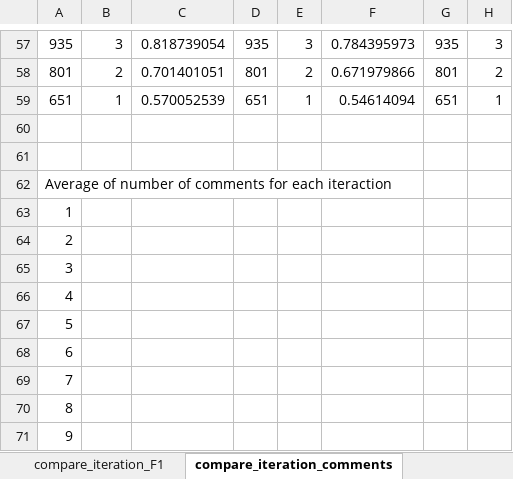
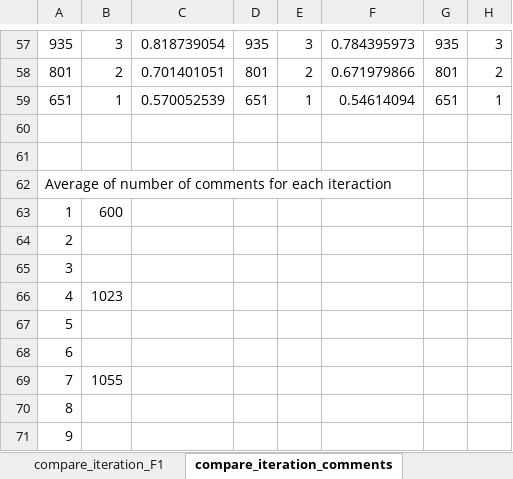
Before and after one commit to maldonado/tse2015_td_identification, an Excel workbook: averages.xlsx, sheet compare_iteration_comments, drawn as a sheet; only a part is shown, gaps mark what is left out; values as stored, in another font and other column widths than the file's, no borders; the diff names each change by its address in the sheet, - before the commit and + after, or states it on an @@ line.

```diff
--- a/averages.xlsx (sheet compare_iteration_comments)
+++ b/averages.xlsx (sheet compare_iteration_comments)
-B63: (empty)
+B63: 600
-B66: (empty)
+B66: 1023
-B69: (empty)
+B69: 1055
```
Also changed, not shown: 1 other file.
